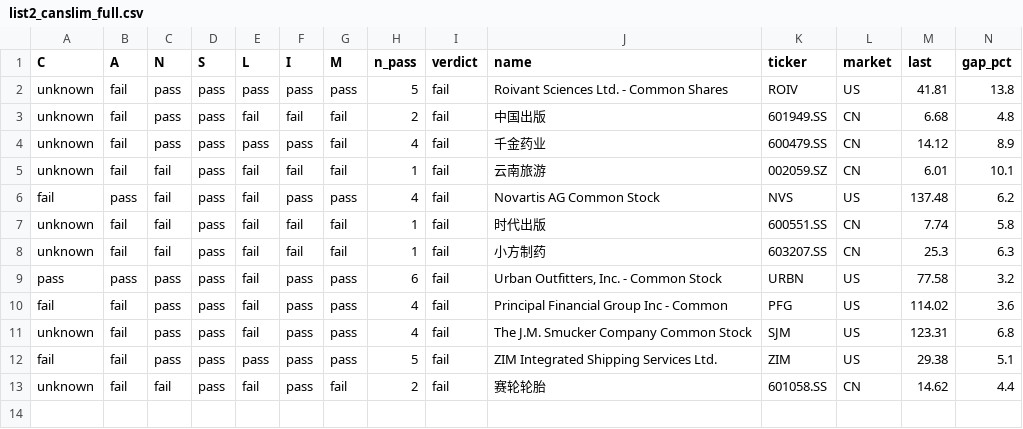
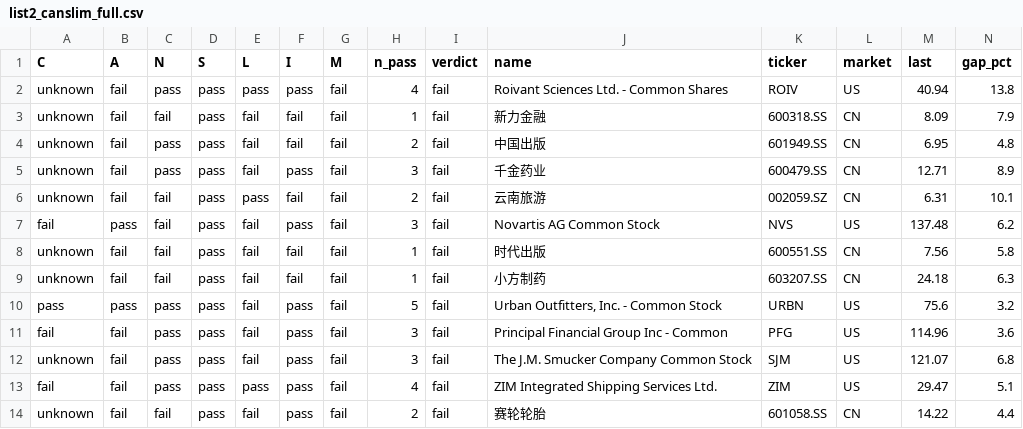
Before and after one commit to chkchp0702-spec/Gap, a CSV file: results/list2_canslim_full.csv, drawn as a sheet; only a part is shown; addresses are those after the commit; rows hold the shown columns only; the diff names each change by its address in the sheet, - before the commit and + after, or states it on an @@ line.

```diff
--- a/results/list2_canslim_full.csv
+++ b/results/list2_canslim_full.csv
-G2 (M): pass
+G2 (M): fail
-H2 (n_pass): 5
+H2 (n_pass): 4
-M2 (last): 41.81
+M2 (last): 40.94
+row 3: unknown | fail | fail | pass | fail | fail | fail | 1 | fail | 新力金融 | 600318.SS | CN | 8.09 | 7.9
-M4 (last): 6.68
+M4 (last): 6.95
-E5 (L): pass
+E5 (L): fail
-H5 (n_pass): 4
+H5 (n_pass): 3
-M5 (last): 14.12
+M5 (last): 12.71
-E6 (L): fail
+E6 (L): pass
-H6 (n_pass): 1
+H6 (n_pass): 2
-M6 (last): 6.01
+M6 (last): 6.31
-G7 (M): pass
+G7 (M): fail
-H7 (n_pass): 4
+H7 (n_pass): 3
-M8 (last): 7.74
+M8 (last): 7.56
-M9 (last): 25.3
+M9 (last): 24.18
-G10:G13 (M): pass
+G10:G13 (M): fail
-H10 (n_pass): 6
+H10 (n_pass): 5
-M10 (last): 77.58
+M10 (last): 75.6
-H11:H12 (n_pass): 4
+H11:H12 (n_pass): 3
-M11 (last): 114.02
+M11 (last): 114.96
-M12 (last): 123.31
+M12 (last): 121.07
-H13 (n_pass): 5
+H13 (n_pass): 4
-M13 (last): 29.38
+M13 (last): 29.47
-M14 (last): 14.62
+M14 (last): 14.22
```
Also changed, not shown: results/list0_fresh_gap.csv, 3 other files.
